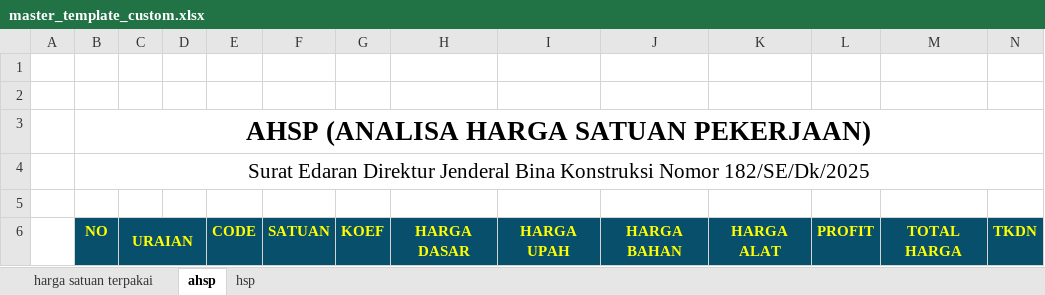
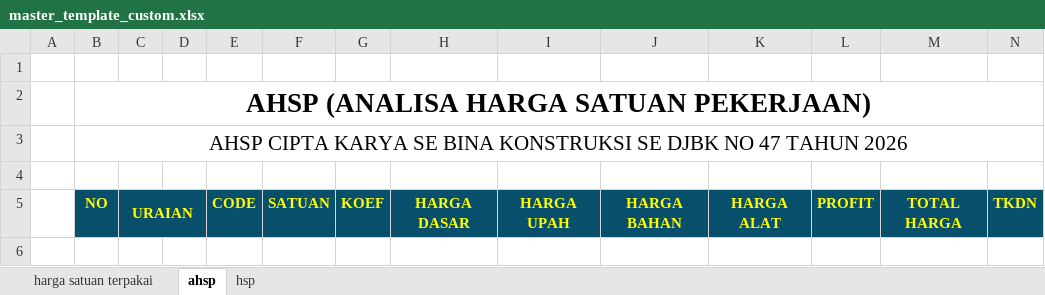
Before and after one commit to makampusaka013-hub/zona-geometry-app, an Excel workbook: public/templates/master_template_custom.xlsx, sheet ahsp, drawn as a sheet; values as stored, in another font and other column widths than the file's, no borders; conditional formats not drawn; removed rows and columns are numbered as before the commit, all else as after; the diff names each change by its address in the sheet, - before the commit and + after, or states it on an @@ line.

```diff
--- a/public/templates/master_template_custom.xlsx (sheet ahsp)
+++ b/public/templates/master_template_custom.xlsx (sheet ahsp)
-row 2: (empty)
-B3: Surat Edaran Direktur Jenderal Bina Konstruksi Nomor 182/SE/Dk/2025
+B3: AHSP CIPTA KARYA SE BINA KONSTRUKSI SE DJBK NO 47 TAHUN 2026
```
Also changed, not shown: sheet hsp, 1 other file.
